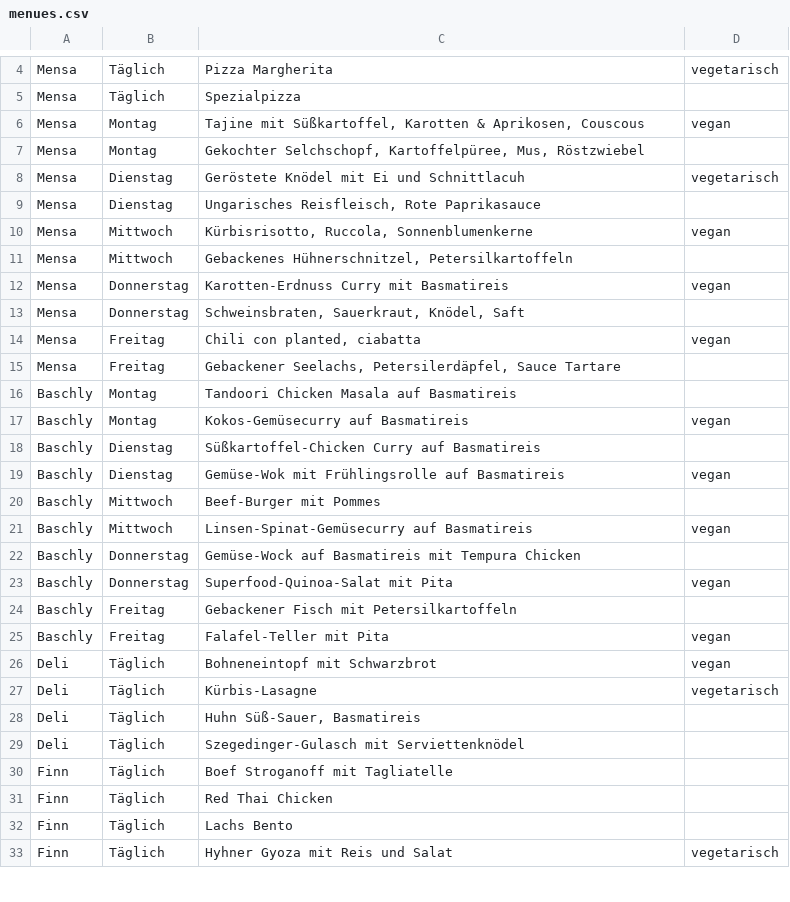
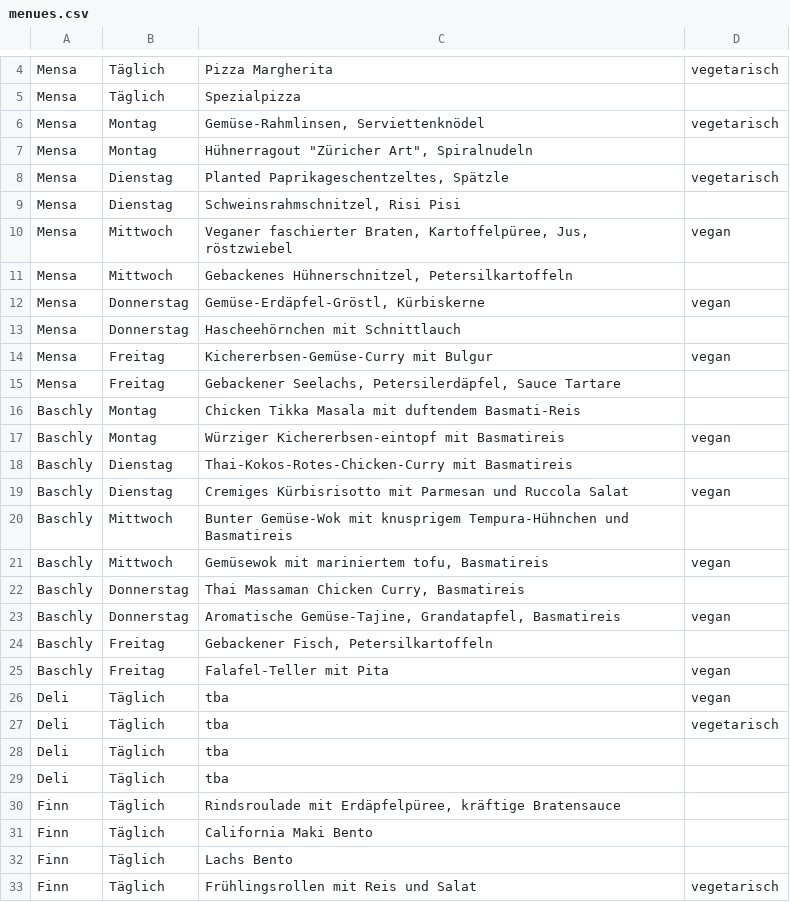
Before and after one commit to ClaraHimmelbauer/mittagsmenue_wu, a CSV file: data/menues.csv, drawn as a sheet; only a part is shown, gaps mark what is left out; the diff covers the shown part only.

Commit message:
update part 1

```diff
--- a/data/menues.csv
+++ b/data/menues.csv
@@ -5,29 +5,29 @@ Mensa;Täglich;Pizza Margherita;vegetarisch
 Mensa;Täglich;Spezialpizza;
-Mensa;Montag;Tajine mit Süßkartoffel, Karotten & Aprikosen, Couscous;vegan
-Mensa;Montag;Gekochter Selchschopf, Kartoffelpüree, Mus, Röstzwiebel;
-Mensa;Dienstag;Geröstete Knödel mit Ei und Schnittlacuh;vegetarisch
-Mensa;Dienstag;Ungarisches Reisfleisch, Rote Paprikasauce;
-Mensa;Mittwoch;Kürbisrisotto, Ruccola, Sonnenblumenkerne;vegan
+Mensa;Montag;Gemüse-Rahmlinsen, Serviettenknödel;vegetarisch
+Mensa;Montag;"Hühnerragout ""Züricher Art"", Spiralnudeln";
+Mensa;Dienstag;Planted Paprikageschentzeltes, Spätzle;vegetarisch
+Mensa;Dienstag;Schweinsrahmschnitzel, Risi Pisi;
+Mensa;Mittwoch;Veganer faschierter Braten, Kartoffelpüree, Jus, röstzwiebel;vegan
 Mensa;Mittwoch;Gebackenes Hühnerschnitzel, Petersilkartoffeln;
-Mensa;Donnerstag;Karotten-Erdnuss Curry mit Basmatireis;vegan
-Mensa;Donnerstag;Schweinsbraten, Sauerkraut, Knödel, Saft;
-Mensa;Freitag;Chili con planted, ciabatta;vegan
+Mensa;Donnerstag;Gemüse-Erdäpfel-Gröstl, Kürbiskerne;vegan
+Mensa;Donnerstag;Hascheehörnchen mit Schnittlauch;
+Mensa;Freitag;Kichererbsen-Gemüse-Curry mit Bulgur;vegan
 Mensa;Freitag;Gebackener Seelachs, Petersilerdäpfel, Sauce Tartare;
-Baschly;Montag;Tandoori Chicken Masala auf Basmatireis;
-Baschly;Montag;Kokos-Gemüsecurry auf Basmatireis;vegan
-Baschly;Dienstag;Süßkartoffel-Chicken Curry auf Basmatireis;
-Baschly;Dienstag;Gemüse-Wok mit Frühlingsrolle auf Basmatireis;vegan
-Baschly;Mittwoch;Beef-Burger mit Pommes;
-Baschly;Mittwoch;Linsen-Spinat-Gemüsecurry auf Basmatireis;vegan
-Baschly;Donnerstag;Gemüse-Wock auf Basmatireis mit Tempura Chicken;
-Baschly;Donnerstag;Superfood-Quinoa-Salat mit Pita;vegan
-Baschly;Freitag;Gebackener Fisch mit Petersilkartoffeln;
+Baschly;Montag;Chicken Tikka Masala mit duftendem Basmati-Reis;
+Baschly;Montag;Würziger Kichererbsen-eintopf mit Basmatireis;vegan
+Baschly;Dienstag;Thai-Kokos-Rotes-Chicken-Curry mit Basmatireis;
+Baschly;Dienstag;Cremiges Kürbisrisotto mit Parmesan und Ruccola Salat;vegan
+Baschly;Mittwoch;Bunter Gemüse-Wok mit knusprigem Tempura-Hühnchen und Basmatireis;
+Baschly;Mittwoch;Gemüsewok mit mariniertem tofu, Basmatireis;vegan
+Baschly;Donnerstag;Thai Massaman Chicken Curry, Basmatireis;
+Baschly;Donnerstag;Aromatische Gemüse-Tajine, Grandatapfel, Basmatireis;vegan
+Baschly;Freitag;Gebackener Fisch, Petersilkartoffeln;
 Baschly;Freitag;Falafel-Teller mit Pita;vegan
-Deli;Täglich;Bohneneintopf mit Schwarzbrot;vegan
-Deli;Täglich;Kürbis-Lasagne;vegetarisch
-Deli;Täglich;Huhn Süß-Sauer, Basmatireis;
-Deli;Täglich;Szegedinger-Gulasch mit Serviettenknödel;
-Finn;Täglich;Boef Stroganoff mit Tagliatelle;
-Finn;Täglich;Red Thai Chicken;
+Deli;Täglich;tba;vegan
+Deli;Täglich;tba;vegetarisch
+Deli;Täglich;tba;
+Deli;Täglich;tba;
+Finn;Täglich;Rindsroulade mit Erdäpfelpüree, kräftige Bratensauce;
+Finn;Täglich;California Maki Bento;
 Finn;Täglich;Lachs Bento;
-Finn;Täglich;Hyhner Gyoza mit Reis und Salat;vegetarisch
+Finn;Täglich;Frühlingsrollen mit Reis und Salat;vegetarisch
```
Also changed, not shown: 59 edited cells elsewhere in this file.
